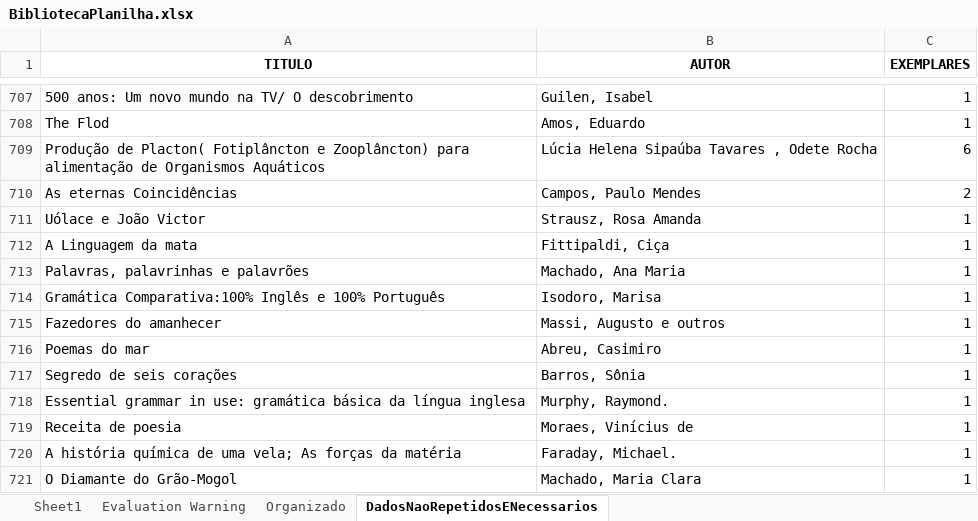
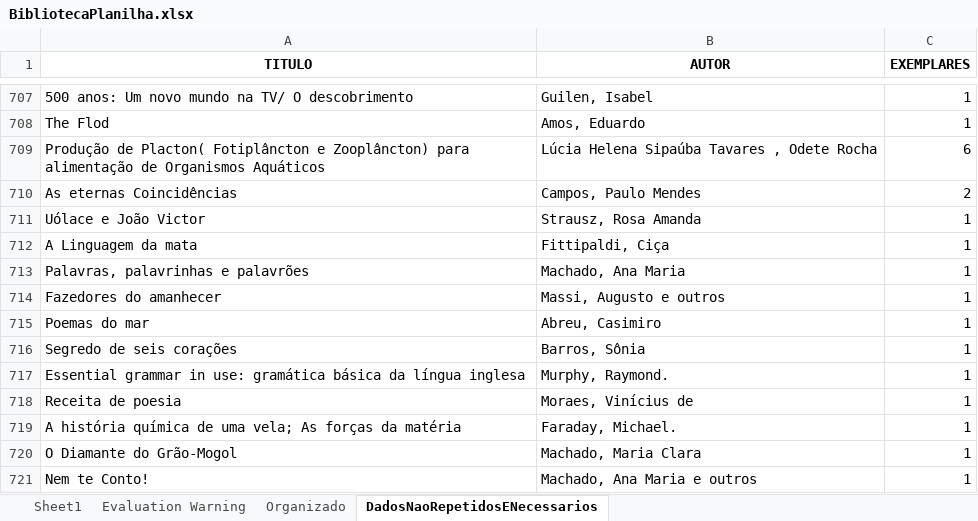
Before and after one commit to Gustavo7327/reading-spreadsheets-with-java, an Excel workbook: src/main/java/com/planilhas/tratarplanilhas/BibliotecaPlanilha.xlsx, sheet DadosNaoRepetidosENecessarios, drawn as a sheet; only a part is shown, gaps mark what is left out; the shorter side is filled out with more unchanged rows; values as stored, in another font and other column widths than the file's, no borders; the diff names each change by its address in the sheet, - before the commit and + after, or states it on an @@ line.

```diff
--- a/src/main/java/com/planilhas/tratarplanilhas/BibliotecaPlanilha.xlsx (sheet DadosNaoRepetidosENecessarios)
+++ b/src/main/java/com/planilhas/tratarplanilhas/BibliotecaPlanilha.xlsx (sheet DadosNaoRepetidosENecessarios)
-row 714: Gramática Comparativa:100% Inglês e 100% Português | Isodoro, Marisa | 1
```
Also changed, not shown: formulas that keep their value, target/classes/com/planilhas/tratarplanilhas/BibliotecaPlanilha.xlsx.
